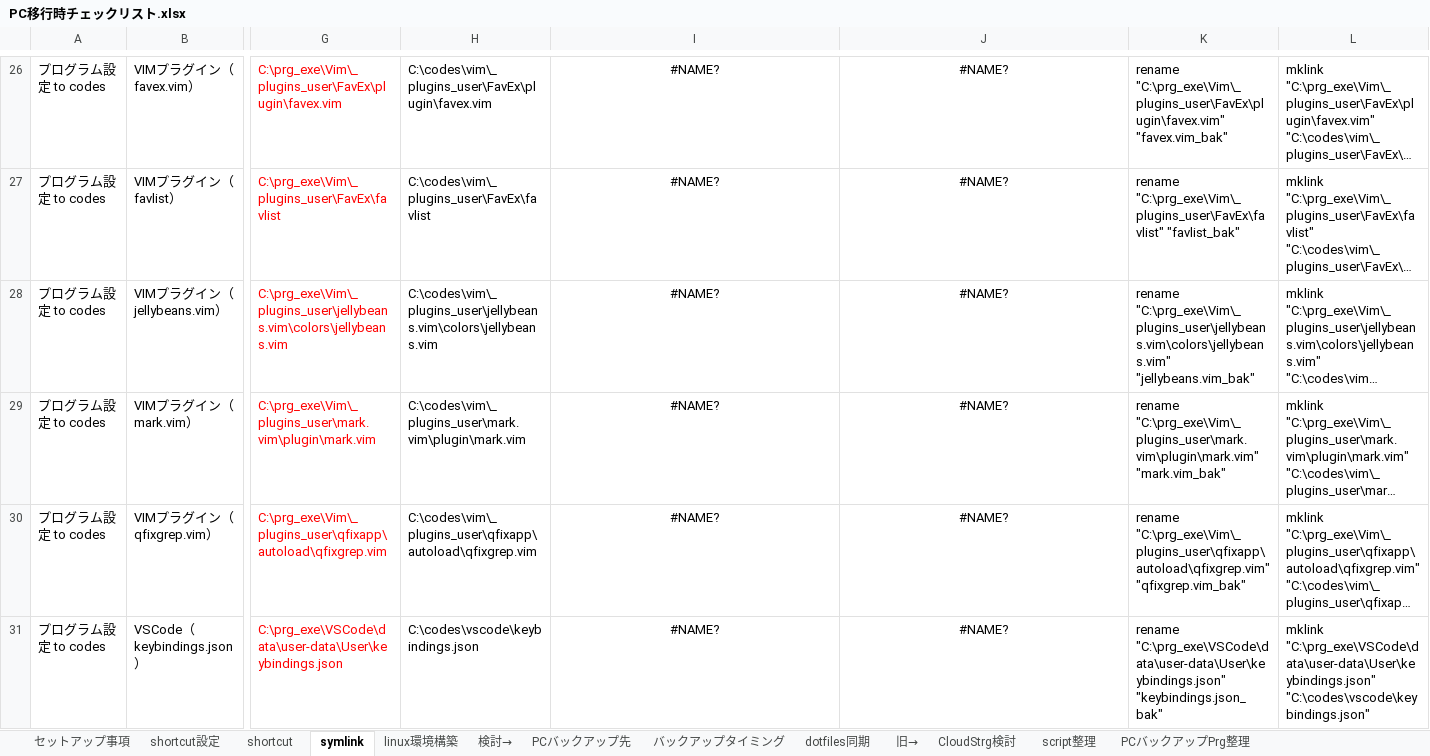
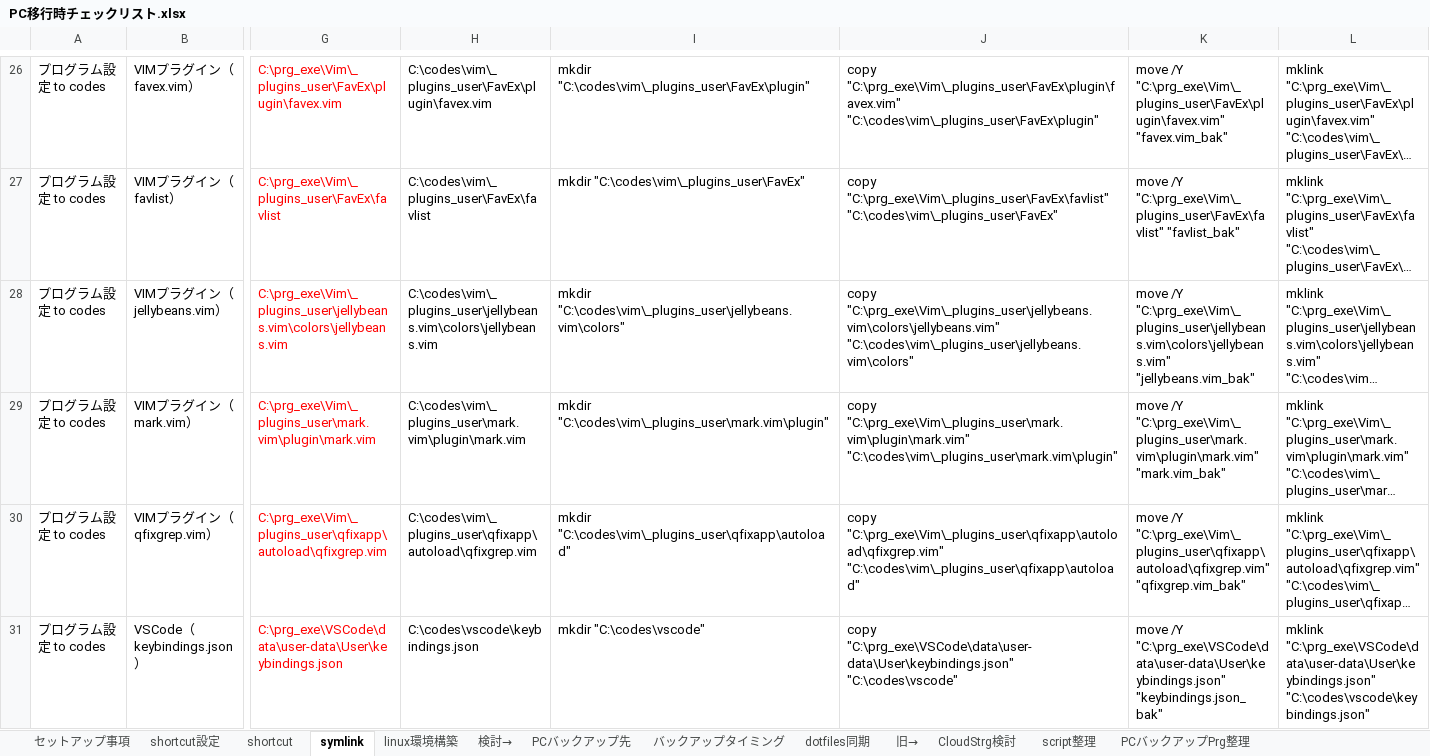
Before and after one commit to draemonash2/other, an Excel workbook: PC移行時チェックリスト.xlsx, sheet symlink, drawn as a sheet; only a part is shown, gaps mark what is left out; long unchanged cells end in …; values as stored, in another font and other column widths than the file's, no borders; the diff covers the shown part only; the diff names each change by its address in the sheet, - before the commit and + after, or states it on an @@ line.

```diff
--- a/PC移行時チェックリスト.xlsx (sheet symlink)
+++ b/PC移行時チェックリスト.xlsx (sheet symlink)
-I26:J31 alignment: center
+I26:J31 alignment: left
-I26: #NAME?
+I26: mkdir "C:\codes\vim\_plugins_user\FavEx\plugin"
-J26: #NAME?
+J26: copy "C:\prg_exe\Vim\_plugins_user\FavEx\plugin\favex.vim" "C:\codes\vim\_plugins_user\FavEx\plugin"
-K26: rename "C:\prg_exe\Vim\_plugins_user\FavEx\plugin\favex.vim" "favex.vim_bak"
+K26: move /Y "C:\prg_exe\Vim\_plugins_user\FavEx\plugin\favex.vim" "favex.vim_bak"
-I27: #NAME?
+I27: mkdir "C:\codes\vim\_plugins_user\FavEx"
-J27: #NAME?
+J27: copy "C:\prg_exe\Vim\_plugins_user\FavEx\favlist" "C:\codes\vim\_plugins_user\FavEx"
-K27: rename "C:\prg_exe\Vim\_plugins_user\FavEx\favlist" "favlist_bak"
+K27: move /Y "C:\prg_exe\Vim\_plugins_user\FavEx\favlist" "favlist_bak"
-I28: #NAME?
+I28: mkdir "C:\codes\vim\_plugins_user\jellybeans.vim\colors"
-J28: #NAME?
+J28: copy "C:\prg_exe\Vim\_plugins_user\jellybeans.vim\colors\jellybeans.vim" "C:\codes\vim\_plugins_user\jellybeans.vim\colors"
-K28: rename "C:\prg_exe\Vim\_plugins_user\jellybeans.vim\colors\jellybeans.vim" "jellybeans.vim_bak"
+K28: move /Y "C:\prg_exe\Vim\_plugins_user\jellybeans.vim\colors\jellybeans.vim" "jellybeans.vim_bak"
-I29: #NAME?
+I29: mkdir "C:\codes\vim\_plugins_user\mark.vim\plugin"
-J29: #NAME?
+J29: copy "C:\prg_exe\Vim\_plugins_user\mark.vim\plugin\mark.vim" "C:\codes\vim\_plugins_user\mark.vim\plugin"
-K29: rename "C:\prg_exe\Vim\_plugins_user\mark.vim\plugin\mark.vim" "mark.vim_bak"
+K29: move /Y "C:\prg_exe\Vim\_plugins_user\mark.vim\plugin\mark.vim" "mark.vim_bak"
-I30: #NAME?
+I30: mkdir "C:\codes\vim\_plugins_user\qfixapp\autoload"
-J30: #NAME?
+J30: copy "C:\prg_exe\Vim\_plugins_user\qfixapp\autoload\qfixgrep.vim" "C:\codes\vim\_plugins_user\qfixapp\autoload"
-K30: rename "C:\prg_exe\Vim\_plugins_user\qfixapp\autoload\qfixgrep.vim" "qfixgrep.vim_bak"
+K30: move /Y "C:\prg_exe\Vim\_plugins_user\qfixapp\autoload\qfixgrep.vim" "qfixgrep.vim_bak"
-I31: #NAME?
+I31: mkdir "C:\codes\vscode"
-J31: #NAME?
+J31: copy "C:\prg_exe\VSCode\data\user-data\User\keybindings.json" "C:\codes\vscode"
-K31: rename "C:\prg_exe\VSCode\data\user-data\User\keybindings.json" "keybindings.json_bak"
+K31: move /Y "C:\prg_exe\VSCode\data\user-data\User\keybindings.json" "keybindings.json_bak"
```
Also changed, not shown: 104 edited cells and cell formats elsewhere in this sheet, sheet linux環境構築, sheet shortcut, formulas that keep their value, hidden cells.
